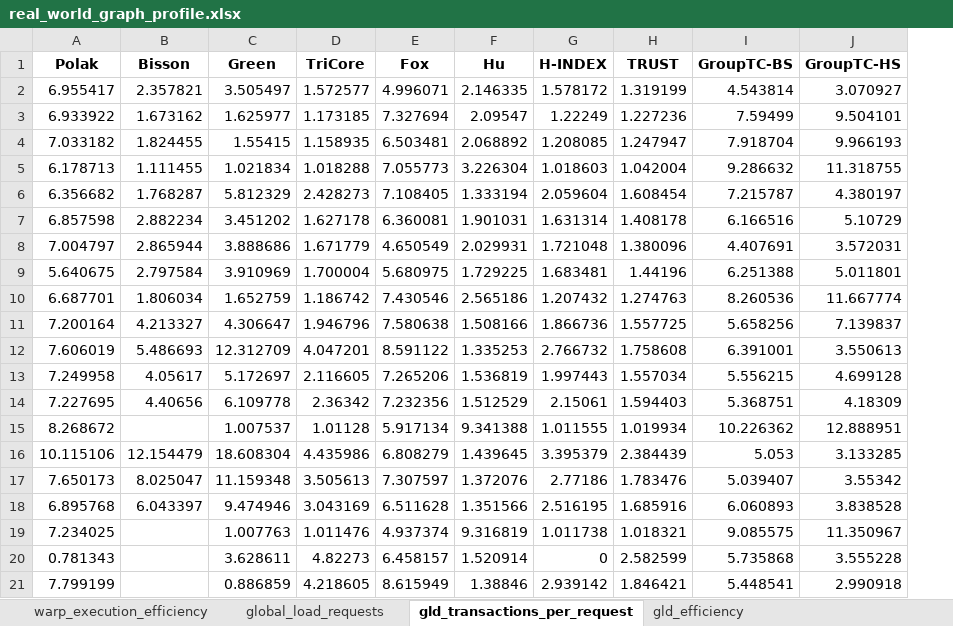
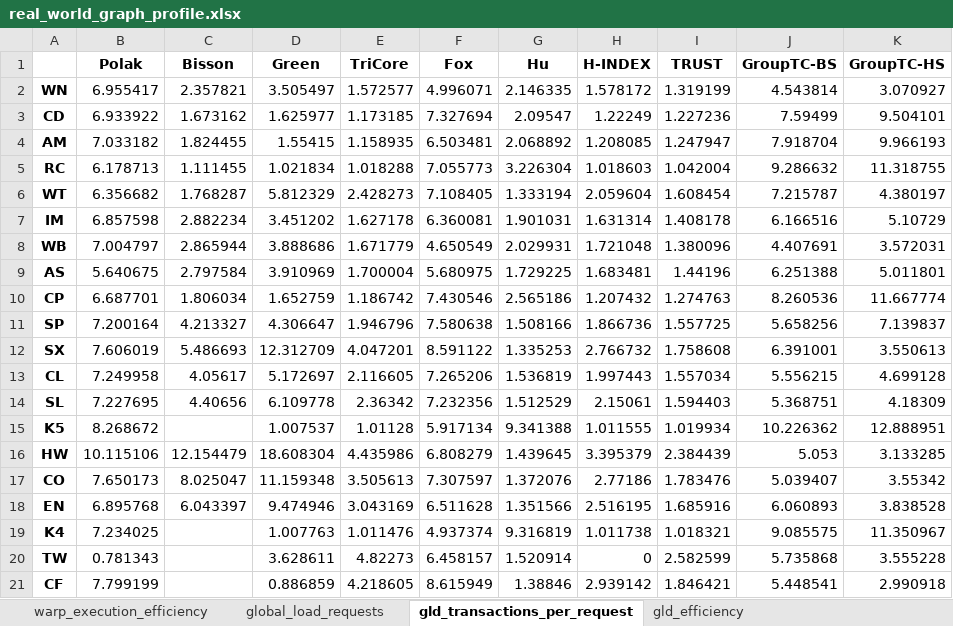
Before and after one commit to Nanqipro/TC_Log_result_processing, an Excel workbook: excel/real_world_graph_profile.xlsx, sheet gld_transactions_per_request, drawn as a sheet; values as stored, in another font and other column widths than the file's, no borders; the diff names each change by its address in the sheet, - before the commit and + after, or states it on an @@ line.

```diff
--- a/excel/real_world_graph_profile.xlsx (sheet gld_transactions_per_request)
+++ b/excel/real_world_graph_profile.xlsx (sheet gld_transactions_per_request)
+column A, rows 2-21: WN | CD | AM | RC | WT | IM | WB | AS | CP | SP | SX | CL | SL | K5 | HW | CO | EN | K4 | TW | CF
```
Also changed, not shown: sheet global_load_requests, sheet gld_efficiency, sheet warp_execution_efficiency, 1 other file.
